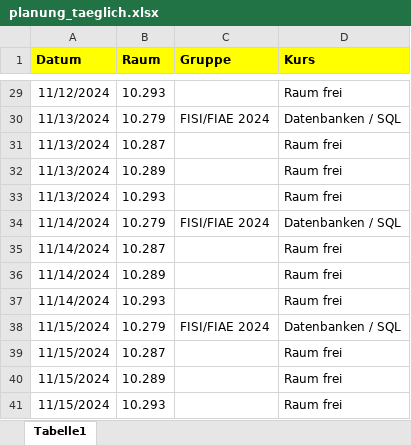
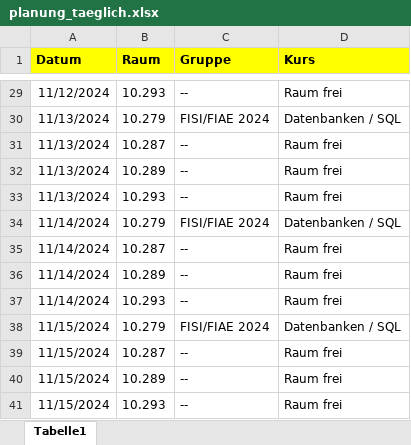
Before and after one commit to troescherw/infoscreen, an Excel workbook: planung_taeglich.xlsx, sheet Tabelle1, drawn as a sheet; only a part is shown, gaps mark what is left out; values as stored, in another font and other column widths than the file's, no borders; the diff covers the shown part only; the diff names each change by its address in the sheet, - before the commit and + after, or states it on an @@ line.

```diff
--- a/planung_taeglich.xlsx (sheet Tabelle1)
+++ b/planung_taeglich.xlsx (sheet Tabelle1)
-C29 (Gruppe): (empty)
+C29 (Gruppe): --
-C31:C33 (Gruppe): (empty)
+C31:C33 (Gruppe): --
-C35:C37 (Gruppe): (empty)
+C35:C37 (Gruppe): --
-C39:C41 (Gruppe): (empty)
+C39:C41 (Gruppe): --
```
Also changed, not shown: 24 edited cells elsewhere in this sheet.
